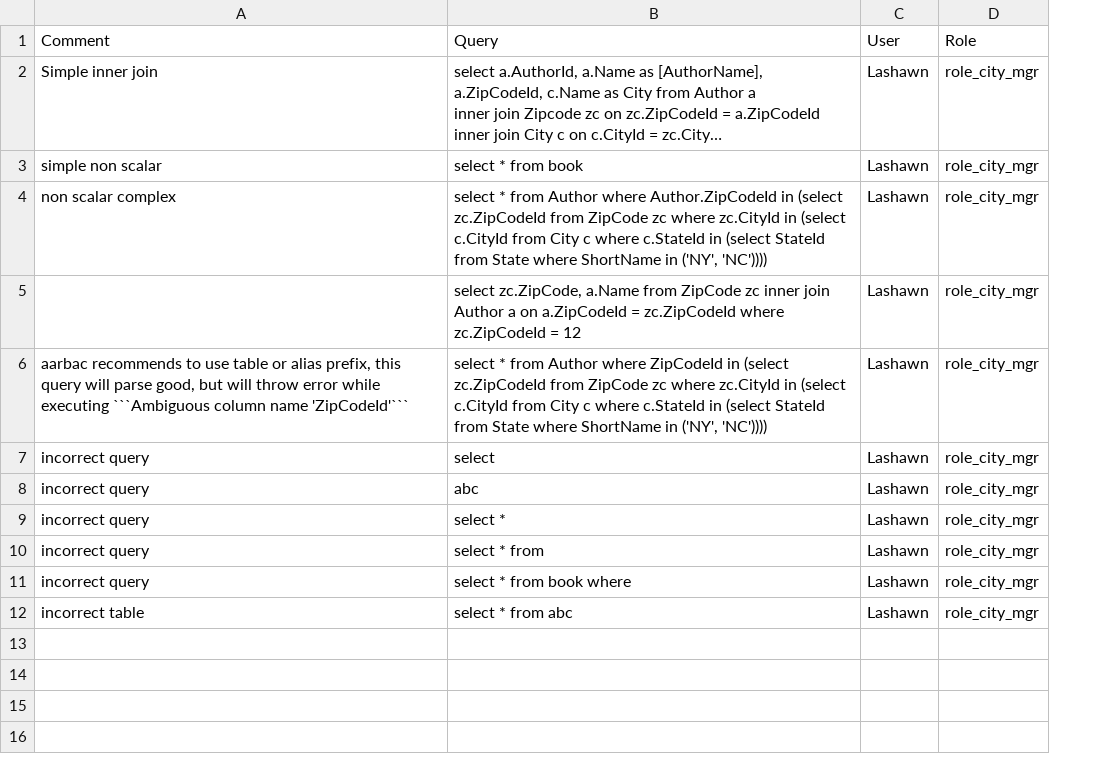
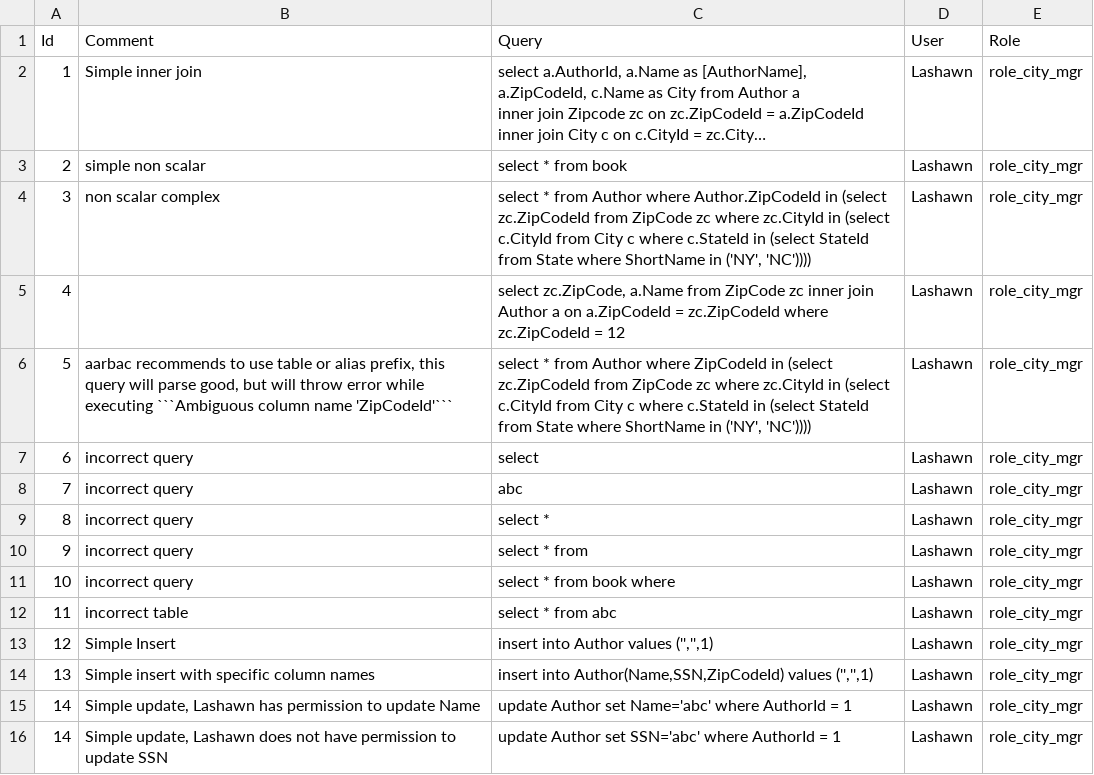
Before and after one commit to eyedia/aarbac, a CSV file: Eyedia.Aarbac.Command/Samples/Books/tests.csv, drawn as a sheet; long unchanged cells end in …; the diff names each change by its address in the sheet, - before the commit and + after, or states it on an @@ line.

```diff
--- a/Eyedia.Aarbac.Command/Samples/Books/tests.csv
+++ b/Eyedia.Aarbac.Command/Samples/Books/tests.csv
+column A (Id), rows 2-12: 1 | 2 | 3 | 4 | 5 | 6 | 7 | 8 | 9 | 10 | 11
+row 13: 12 | Simple Insert | insert into Author values ('','',1) | Lashawn | role_city_mgr
+row 14: 13 | Simple insert with specific column names | insert into Author(Name,SSN,ZipCodeId) values ('','',1) | Lashawn | role_city_mgr
+row 15: 14 | Simple update, Lashawn has permission to update Name | update Author set Name='abc' where AuthorId = 1 | Lashawn | role_city_mgr
+row 16: 14 | Simple update, Lashawn does not have permission to update SSN | update Author set SSN='abc' where AuthorId = 1 | Lashawn | role_city_mgr
```
Also changed, not shown: Eyedia.Aarbac.Command/Samples/Books/tests_result.csv, 20 other files.
